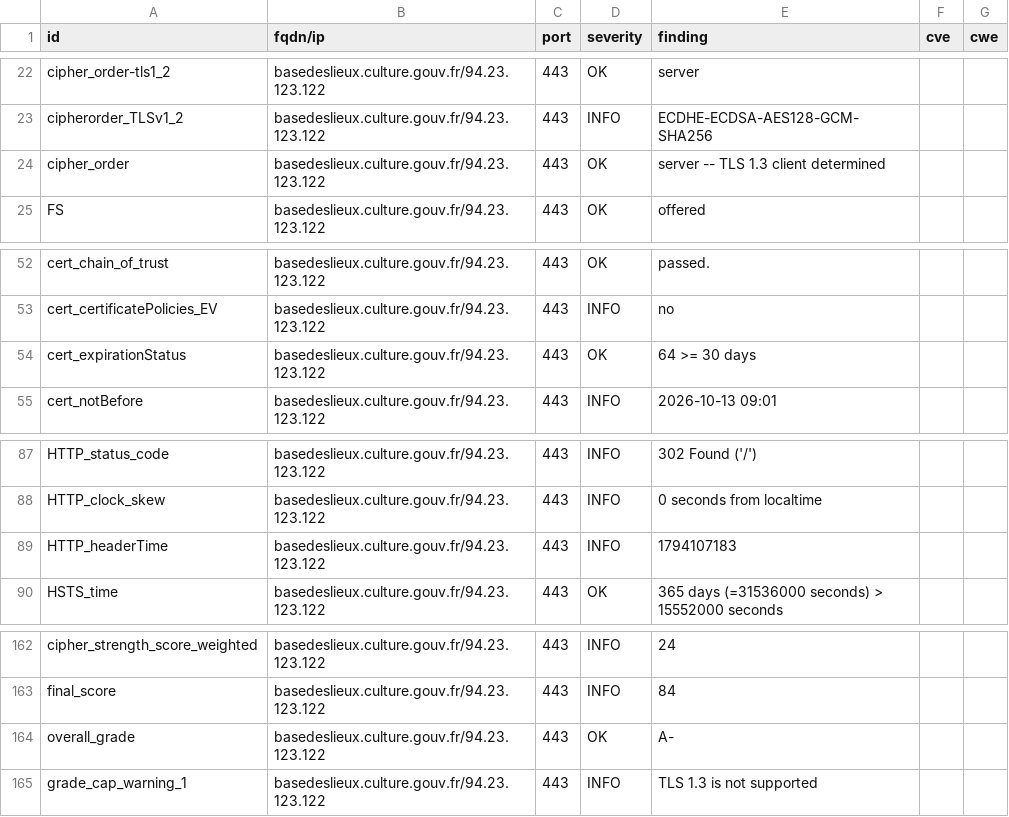
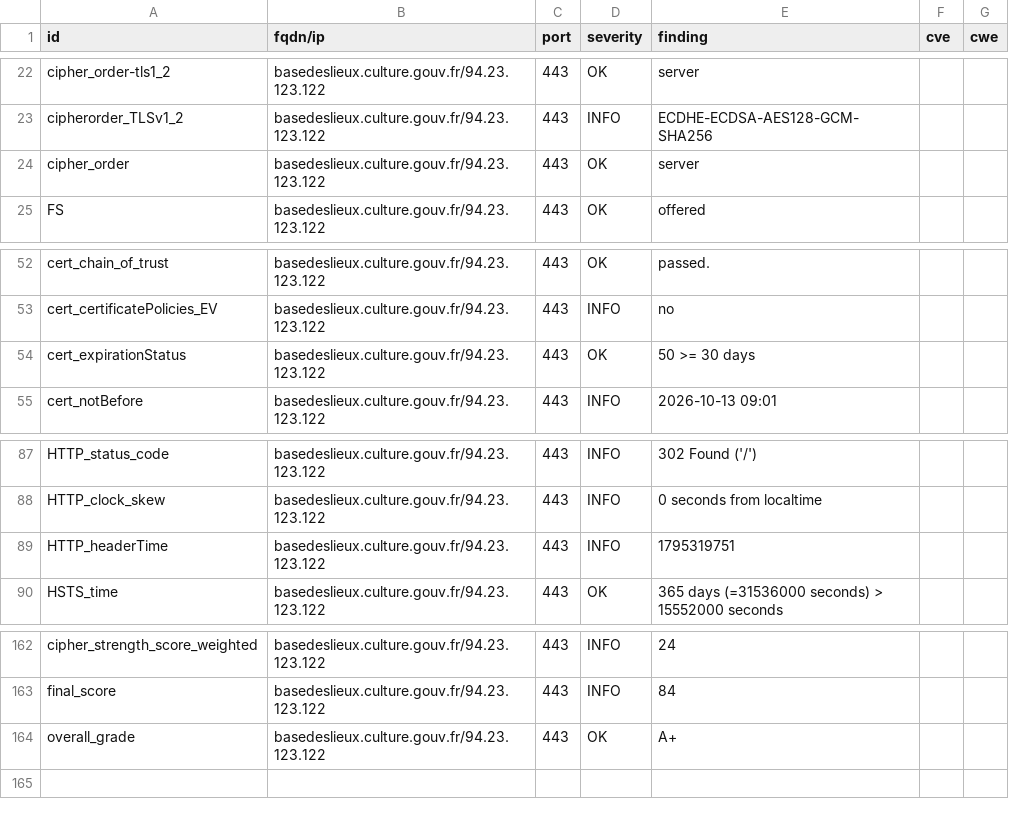
Before and after one commit to culturegouv/dashlord, a CSV file: results/aHR0cHM6Ly9iYXNlZGVzbGlldXguY3VsdHVyZS5nb3V2LmZy/testssl.csv, drawn as a sheet; only a part is shown, gaps mark what is left out.

```diff
--- a/results/aHR0cHM6Ly9iYXNlZGVzbGlldXguY3VsdHVyZS5nb3V2LmZy/testssl.csv
+++ b/results/aHR0cHM6Ly9iYXNlZGVzbGlldXguY3VsdHVyZS5nb3V2LmZy/testssl.csv
@@ -23,3 +23,3 @@
 "cipherorder_TLSv1_2","basedeslieux.culture.gouv.fr/94.23.123.122","443","INFO","ECDHE-ECDSA-AES128-GCM-SHA256","",""
-"cipher_order","basedeslieux.culture.gouv.fr/94.23.123.122","443","OK","server -- TLS 1.3 client determined","",""
+"cipher_order","basedeslieux.culture.gouv.fr/94.23.123.122","443","OK","server","",""
 "FS","basedeslieux.culture.gouv.fr/94.23.123.122","443","OK","offered","",""
@@ -53,3 +53,3 @@
 "cert_certificatePolicies_EV","basedeslieux.culture.gouv.fr/94.23.123.122","443","INFO","no","",""
-"cert_expirationStatus","basedeslieux.culture.gouv.fr/94.23.123.122","443","OK","64 >= 30 days","",""
+"cert_expirationStatus","basedeslieux.culture.gouv.fr/94.23.123.122","443","OK","50 >= 30 days","",""
 "cert_notBefore","basedeslieux.culture.gouv.fr/94.23.123.122","443","INFO","2026-10-13 09:01","",""
@@ -88,3 +88,3 @@
 "HTTP_clock_skew","basedeslieux.culture.gouv.fr/94.23.123.122","443","INFO","0 seconds from localtime","",""
-"HTTP_headerTime","basedeslieux.culture.gouv.fr/94.23.123.122","443","INFO","1794107183","",""
+"HTTP_headerTime","basedeslieux.culture.gouv.fr/94.23.123.122","443","INFO","1795319751","",""
 "HSTS_time","basedeslieux.culture.gouv.fr/94.23.123.122","443","OK","365 days (=31536000 seconds) > 15552000 seconds","",""
@@ -163,3 +163,2 @@
 "final_score","basedeslieux.culture.gouv.fr/94.23.123.122","443","INFO","84","",""
-"overall_grade","basedeslieux.culture.gouv.fr/94.23.123.122","443","OK","A-","",""
-"grade_cap_warning_1","basedeslieux.culture.gouv.fr/94.23.123.122","443","INFO","TLS 1.3 is not supported","",""
+"overall_grade","basedeslieux.culture.gouv.fr/94.23.123.122","443","OK","A+","",""
```
Also changed, not shown: 10 other files.
